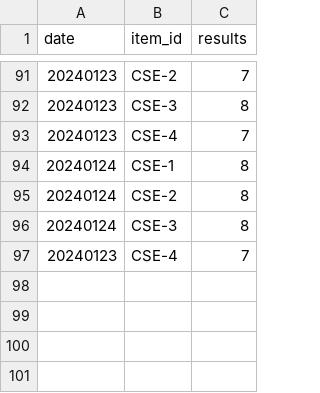
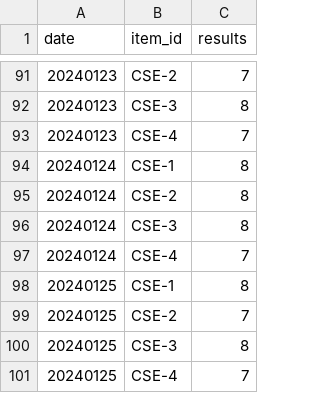
Before and after one commit to Kwanloky/IS-cybergeek, a CSV file: results.csv, drawn as a sheet; only a part is shown, gaps mark what is left out.

```diff
--- a/results.csv
+++ b/results.csv
@@ -96,2 +96,6 @@ date,item_id,results
 20240124,CSE-3,8
-20240123,CSE-4,7
+20240124,CSE-4,7
+20240125,CSE-1,8
+20240125,CSE-2,7
+20240125,CSE-3,8
+20240125,CSE-4,7
```
Also changed, not shown: 1 other file.
